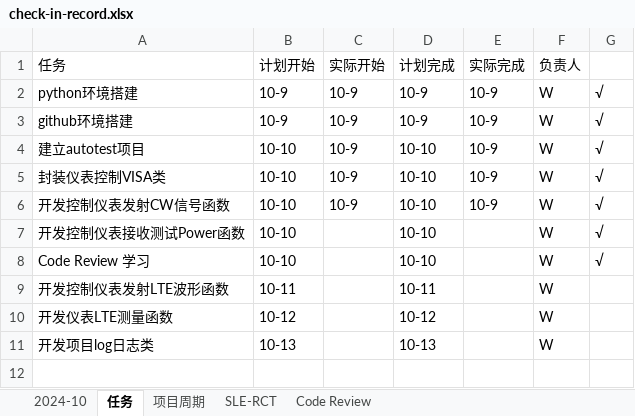
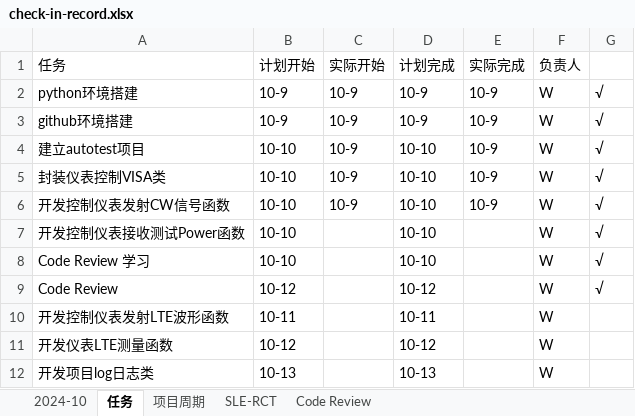
Before and after one commit to bq-justdoit/check-in, an Excel workbook: check-in-record.xlsx, sheet 任务, drawn as a sheet; values as stored, in another font and other column widths than the file's, no borders; the diff names each change by its address in the sheet, - before the commit and + after, or states it on an @@ line.

Commit message:
任务增加code review，已完成

```diff
--- a/check-in-record.xlsx (sheet 任务)
+++ b/check-in-record.xlsx (sheet 任务)
+row 9: Code Review | 10-12 |  | 10-12 |  | W | √
```
Also changed, not shown: sheet 2024-10.
